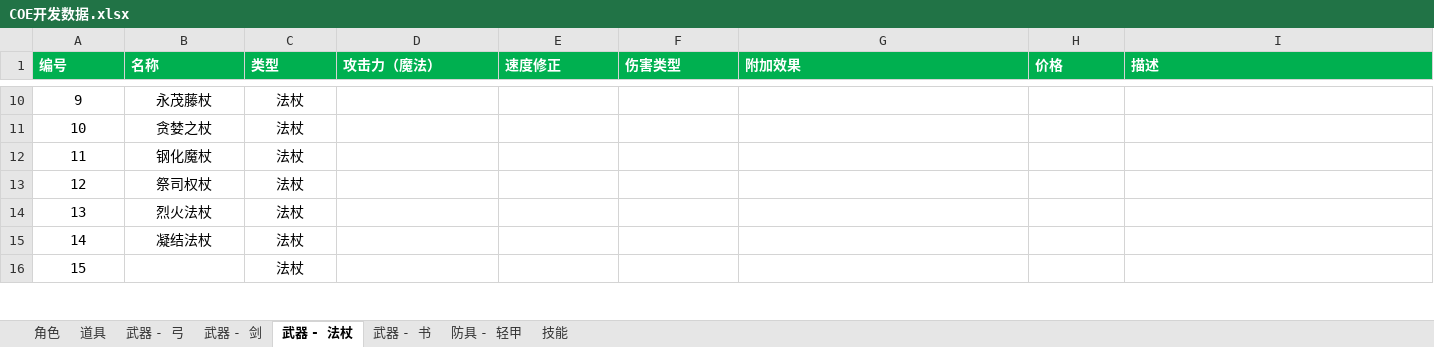
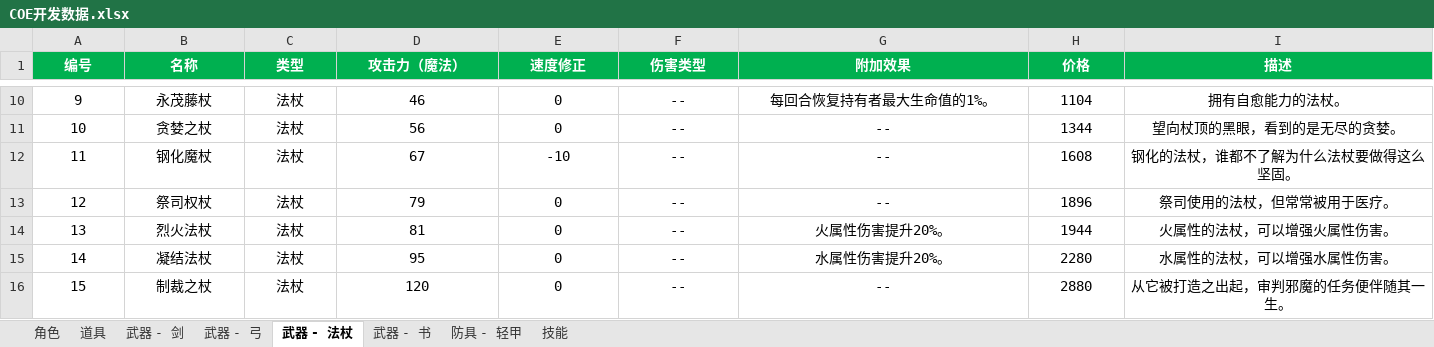
Before and after one commit to GDxU/chronicleEnd, an Excel workbook: documents/COE开发数据.xlsx, sheet 武器 - 法杖, drawn as a sheet; only a part is shown, gaps mark what is left out; values as stored, in another font and other column widths than the file's, no borders; conditional formats and table styles not drawn; the diff covers the shown part only; the diff names each change by its address in the sheet, - before the commit and + after, or states it on an @@ line.

```diff
--- a/documents/COE开发数据.xlsx (sheet 武器 - 法杖)
+++ b/documents/COE开发数据.xlsx (sheet 武器 - 法杖)
@@ sheet tab order changed: 角色 | 道具 | 武器 - 剑 | 武器 - 弓 | 武器 - 法杖 | 武器 - 书 | 防具 - 轻甲 | 技能 @@
-A1:I1 alignment: left
+A1:I1 alignment: center
-D10 (攻击力（魔法）): (empty)
+D10 (攻击力（魔法）): 46
-E10:E11 (速度修正): (empty)
+E10:E11 (速度修正): 0
-F10:F16 (伤害类型): (empty)
+F10:F16 (伤害类型): --
-G10 (附加效果): (empty)
+G10 (附加效果): 每回合恢复持有者最大生命值的1%。
-H10 (价格): (empty)
+H10 (价格): 1104
-I10 (描述): (empty)
+I10 (描述): 拥有自愈能力的法杖。
-D11 (攻击力（魔法）): (empty)
+D11 (攻击力（魔法）): 56
-G11:G13 (附加效果): (empty)
+G11:G13 (附加效果): --
-H11 (价格): (empty)
+H11 (价格): 1344
-I11 (描述): (empty)
+I11 (描述): 望向杖顶的黑眼，看到的是无尽的贪婪。
-D12 (攻击力（魔法）): (empty)
+D12 (攻击力（魔法）): 67
-E12 (速度修正): (empty)
+E12 (速度修正): -10
-H12 (价格): (empty)
+H12 (价格): 1608
-I12 (描述): (empty)
+I12 (描述): 钢化的法杖，谁都不了解为什么法杖要做得这么坚固。
-D13 (攻击力（魔法）): (empty)
+D13 (攻击力（魔法）): 79
-E13:E16 (速度修正): (empty)
+E13:E16 (速度修正): 0
-H13 (价格): (empty)
+H13 (价格): 1896
-I13 (描述): (empty)
+I13 (描述): 祭司使用的法杖，但常常被用于医疗。
-D14 (攻击力（魔法）): (empty)
+D14 (攻击力（魔法）): 81
-G14 (附加效果): (empty)
+G14 (附加效果): 火属性伤害提升20%。
-H14 (价格): (empty)
+H14 (价格): 1944
-I14 (描述): (empty)
+I14 (描述): 火属性的法杖，可以增强火属性伤害。
-D15 (攻击力（魔法）): (empty)
+D15 (攻击力（魔法）): 95
-G15 (附加效果): (empty)
+G15 (附加效果): 水属性伤害提升20%。
-H15 (价格): (empty)
+H15 (价格): 2280
-I15 (描述): (empty)
+I15 (描述): 水属性的法杖，可以增强水属性伤害。
-B16 (名称): (empty)
+B16 (名称): 制裁之杖
-D16 (攻击力（魔法）): (empty)
+D16 (攻击力（魔法）): 120
-G16 (附加效果): (empty)
+G16 (附加效果): --
-H16 (价格): (empty)
+H16 (价格): 2880
-I16 (描述): (empty)
+I16 (描述): 从它被打造之出起，审判邪魔的任务便伴随其一生。
```
Also changed, not shown: 108 edited cells elsewhere in this sheet.
